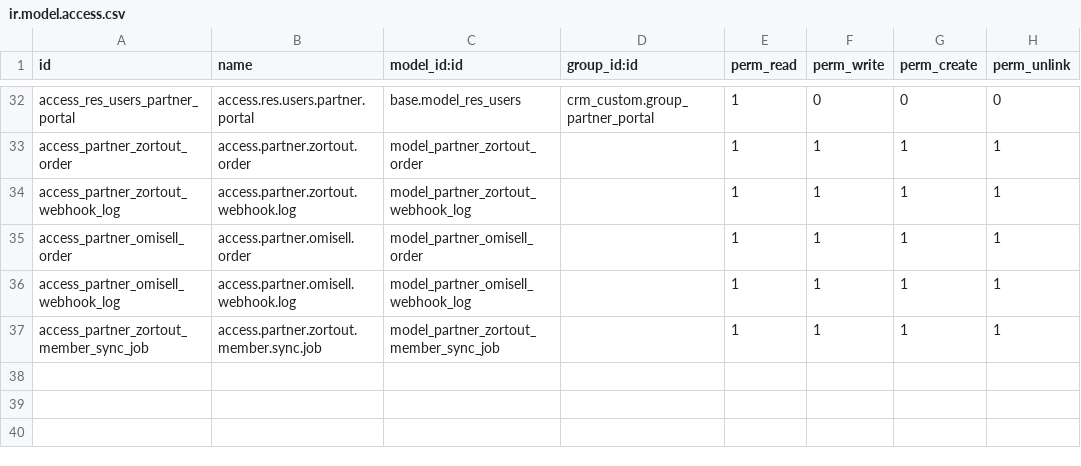
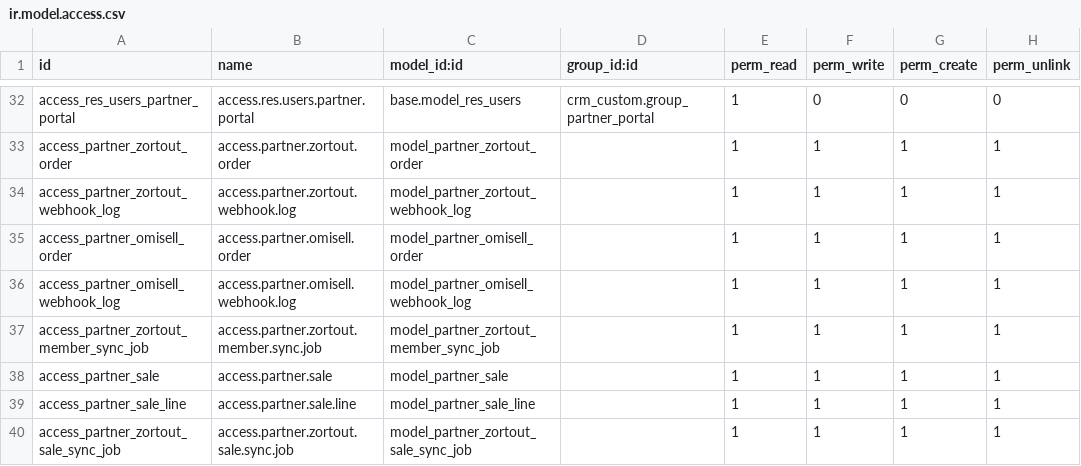
Before and after one commit to BOPP-CRM/bopp-odoo, a CSV file: src/crm_custom/security/ir.model.access.csv, drawn as a sheet; only a part is shown, gaps mark what is left out; the diff names each change by its address in the sheet, - before the commit and + after, or states it on an @@ line.

```diff
--- a/src/crm_custom/security/ir.model.access.csv
+++ b/src/crm_custom/security/ir.model.access.csv
+row 38: access_partner_sale | access.partner.sale | model_partner_sale |  | 1 | 1 | 1 | 1
+row 39: access_partner_sale_line | access.partner.sale.line | model_partner_sale_line |  | 1 | 1 | 1 | 1
+row 40: access_partner_zortout_sale_sync_job | access.partner.zortout.sale.sync.job | model_partner_zortout_sale_sync_job |  | 1 | 1 | 1 | 1
```
Also changed, not shown: 10 other files.
